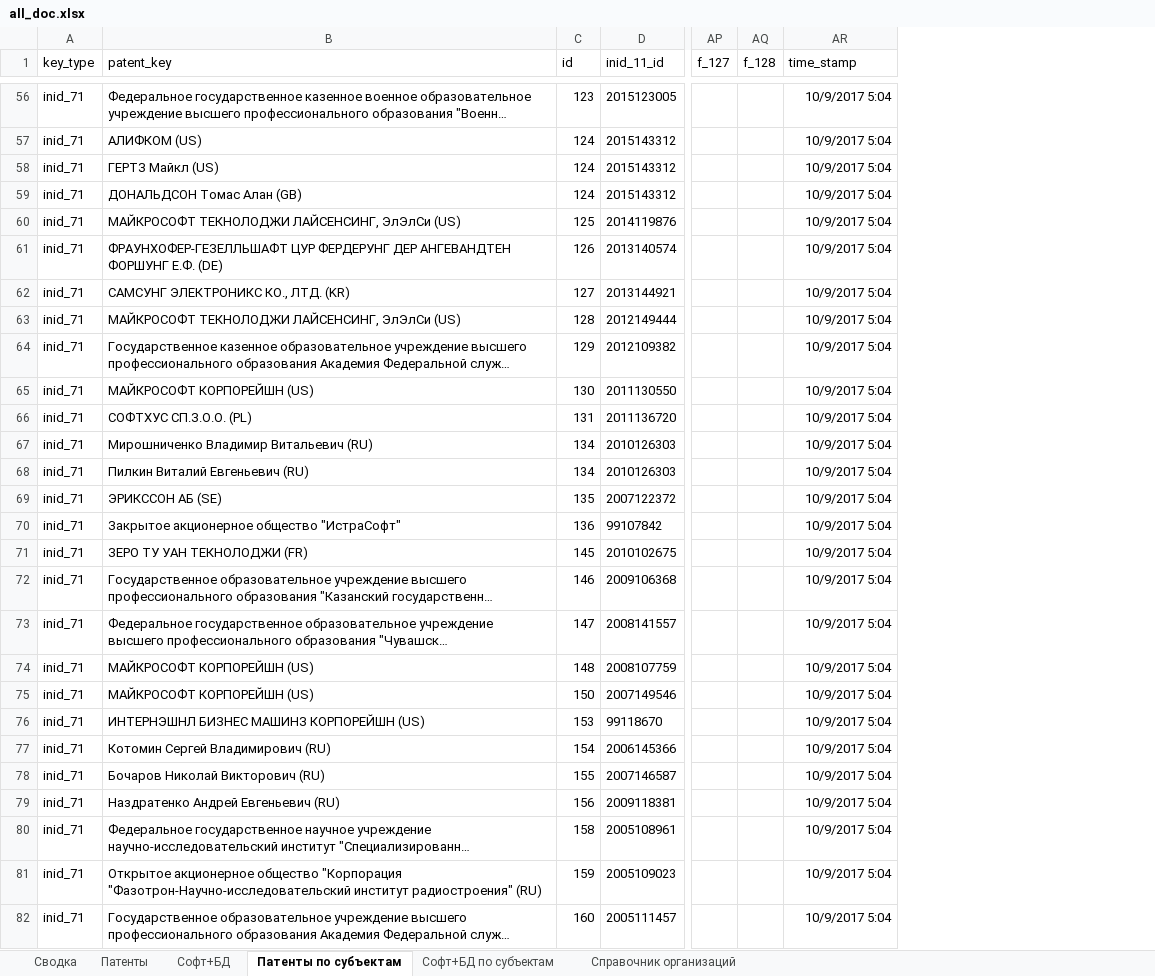
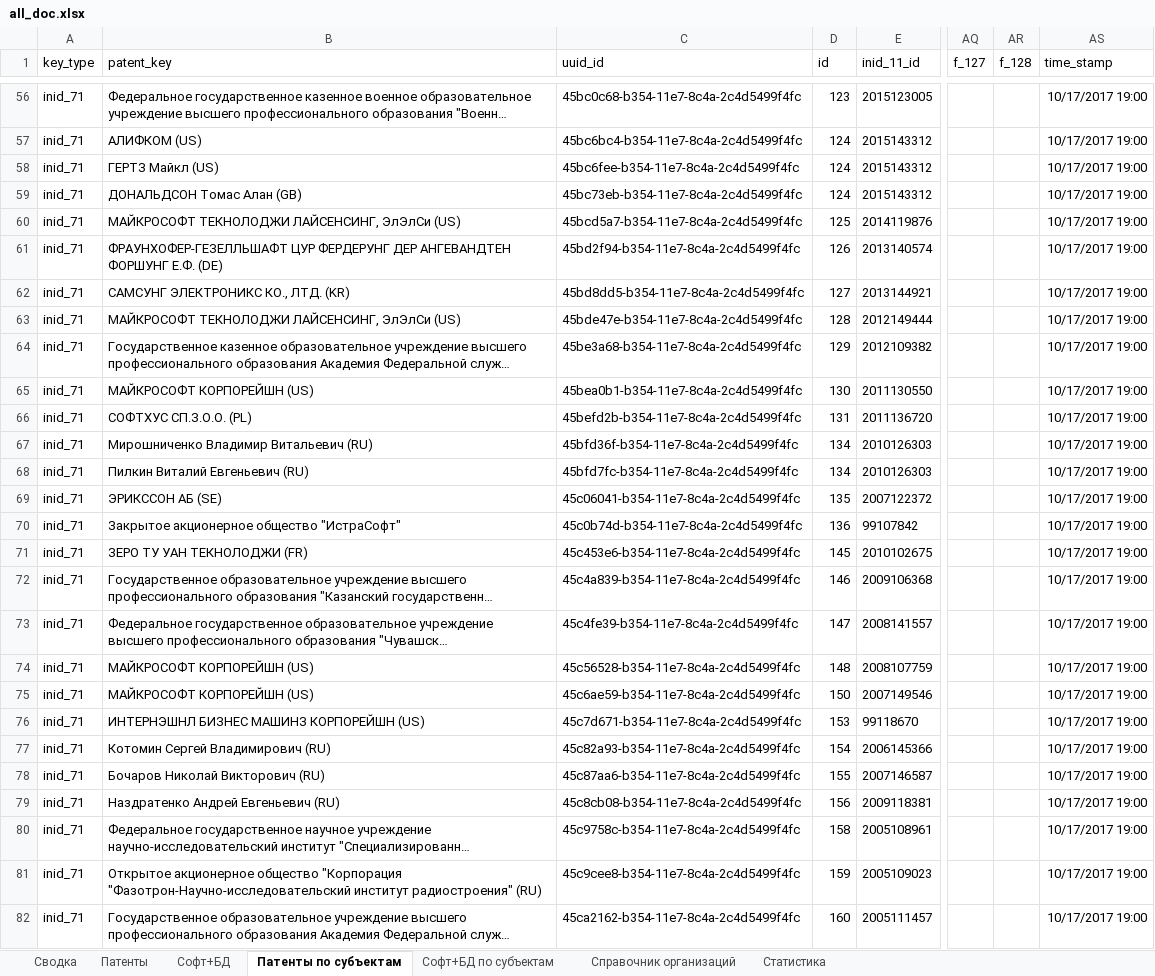
Before and after one commit to no4job/patent, an Excel workbook: fips/all_doc.xlsx, sheet Патенты по субъектам, drawn as a sheet; only a part is shown, gaps mark what is left out; long unchanged cells end in …; values as stored, in another font and other column widths than the file's, no borders; table styles not drawn; addresses are those after the commit; the diff covers the shown part only; the diff names each change by its address in the sheet, - before the commit and + after, or states it on an @@ line.

```diff
--- a/fips/all_doc.xlsx (sheet Патенты по субъектам)
+++ b/fips/all_doc.xlsx (sheet Патенты по субъектам)
+sheet tab: Статистика
+column C (uuid_id), rows 56-82: 45bc0c68-b354-11e7-8c4a-2c4d5499f4fc | 45bc6bc4-b354-11e7-8c4a-2c4d5499f4fc | 45bc6fee-b354-11e7-8c4a-2c4d5499f4fc | 45bc73eb-b354-11e7-8c4a-2c4d5499f4fc | 45bcd5a7-b354-11e7-8c4a-2c4d5499f4fc | 45bd2f94-b354-11e7-8c4a-2c4d5499f4fc | 45bd8dd5-b354-11e7-8c4a-2c4d5499f4fc | 45bde47e-b354-11e7-8c4a-2c4d5499f4fc | 45be3a68-b354-11e7-8c4a-2c4d5499f4fc | 45bea0b1-b354-11e7-8c4a-2c4d5499f4fc | 45befd2b-b354-11e7-8c4a-2c4d5499f4fc | 45bfd36f-b354-11e7-8c4a-2c4d5499f4fc | 45bfd7fc-b354-11e7-8c4a-2c4d5499f4fc | 45c06041-b354-11e7-8c4a-2c4d5499f4fc | 45c0b74d-b354-11e7-8c4a-2c4d5499f4fc | 45c453e6-b354-11e7-8c4a-2c4d5499f4fc | 45c4a839-b354-11e7-8c4a-2c4d5499f4fc | 45c4fe39-b354-11e7-8c4a-2c4d5499f4fc | 45c56528-b354-11e7-8c4a-2c4d5499f4fc | 45c6ae59-b354-11e7-8c4a-2c4d5499f4fc | 45c7d671-b354-11e7-8c4a-2c4d5499f4fc | 45c82a93-b354-11e7-8c4a-2c4d5499f4fc | 45c87aa6-b354-11e7-8c4a-2c4d5499f4fc | 45c8cb08-b354-11e7-8c4a-2c4d5499f4fc | 45c9758c-b354-11e7-8c4a-2c4d5499f4fc | 45c9cee8-b354-11e7-8c4a-2c4d5499f4fc | 45ca2162-b354-11e7-8c4a-2c4d5499f4fc
-AS56:AS82 (time_stamp): 10/9/2017 5:04
+AS56:AS82 (time_stamp): 10/17/2017 19:00
```
Also changed, not shown: 1565 edited cells and cell formats elsewhere in this sheet, sheet Софт+БД по субъектам, sheet Сводка, sheet Патенты, sheet Софт+БД, sheet Справочник организаций, hidden cells, fips/companies.xlsx, fips/select2.xlsx, 13 other files.
